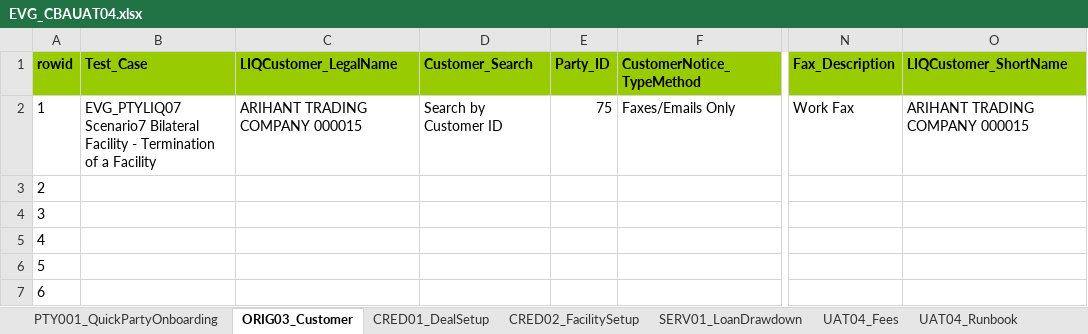
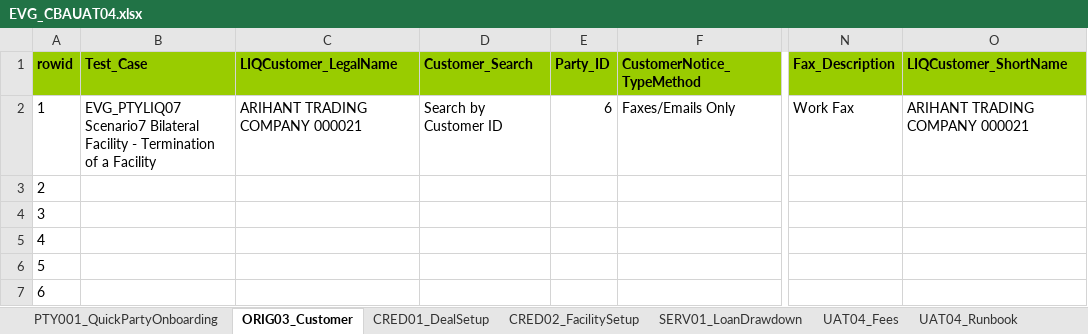
Before and after one commit to shirleenhong/automation-loan-application-cba, an Excel workbook: DataSet/CBAUATDeal_DataSet/EVG_CBAUAT04.xlsx, sheet ORIG03_Customer, drawn as a sheet; only a part is shown, gaps mark what is left out; values as stored, in another font and other column widths than the file's, no borders; the diff names each change by its address in the sheet, - before the commit and + after, or states it on an @@ line.

```diff
--- a/DataSet/CBAUATDeal_DataSet/EVG_CBAUAT04.xlsx (sheet ORIG03_Customer)
+++ b/DataSet/CBAUATDeal_DataSet/EVG_CBAUAT04.xlsx (sheet ORIG03_Customer)
-C2 (LIQCustomer_LegalName): ARIHANT TRADING COMPANY 000015
+C2 (LIQCustomer_LegalName): ARIHANT TRADING COMPANY 000021
-E2 (Party_ID): 75
+E2 (Party_ID): 6
-O2 (LIQCustomer_ShortName): ARIHANT TRADING COMPANY 000015
+O2 (LIQCustomer_ShortName): ARIHANT TRADING COMPANY 000021
```
Also changed, not shown: sheet UAT04_Runbook, sheet SERV01_LoanDrawdown, sheet UAT04_Fees, sheet CRED02_FacilitySetup, sheet CRED01_DealSetup, 2 other files.
